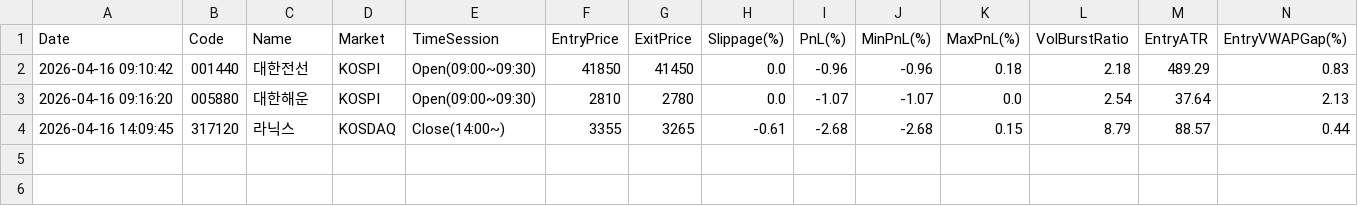
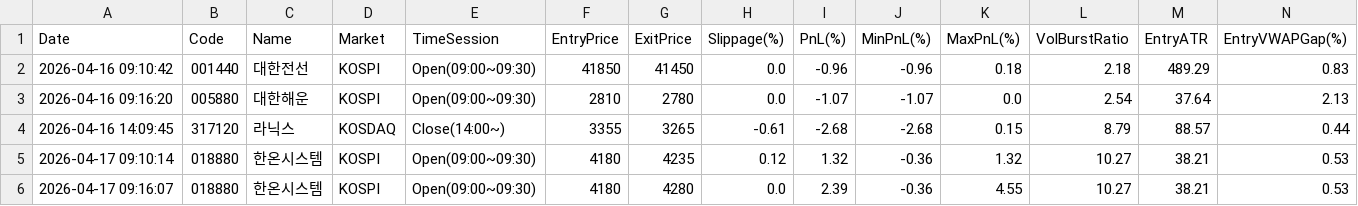
Before and after one commit to dienelose-oss/bunt, a CSV file: gemini_log.csv, drawn as a sheet; only a part is shown; rows hold the shown columns only; the diff names each change by its address in the sheet, - before the commit and + after, or states it on an @@ line.

```diff
--- a/gemini_log.csv
+++ b/gemini_log.csv
+row 5: 2026-04-17 09:10:14 | 018880 | 한온시스템 | KOSPI | Open(09:00~09:30) | 4180 | 4235 | 0.12 | 1.32 | -0.36 | 1.32 | 10.27 | 38.21 | 0.53
+row 6: 2026-04-17 09:16:07 | 018880 | 한온시스템 | KOSPI | Open(09:00~09:30) | 4180 | 4280 | 0.0 | 2.39 | -0.36 | 4.55 | 10.27 | 38.21 | 0.53
```
Also changed, not shown: laptop_log.csv, rvol_log.csv, 14 other files.
